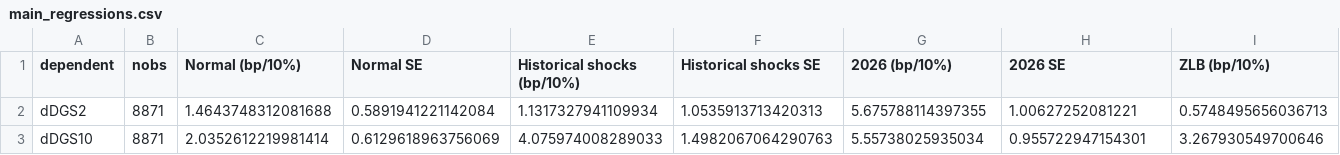
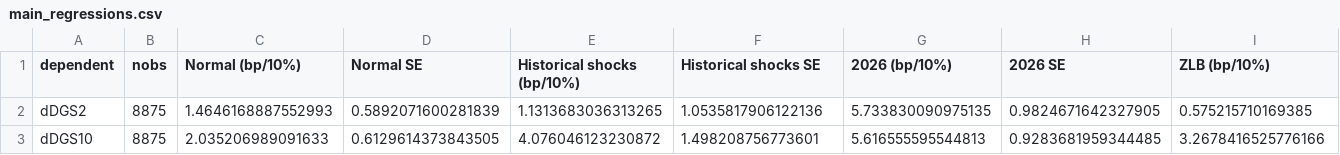
Before and after one commit to kevinkan2004-crypto/oil-shock-treasury-repricing, a CSV file: results/main/main_regressions.csv, drawn as a sheet; only a part is shown; the diff covers the shown part only; the diff names each change by its address in the sheet, - before the commit and + after, or states it on an @@ line.

```diff
--- a/results/main/main_regressions.csv
+++ b/results/main/main_regressions.csv
-B2:B3 (nobs): 8871
+B2:B3 (nobs): 8875
-C2 (Normal (bp/10%)): 1.4643748312081688
+C2 (Normal (bp/10%)): 1.4646168887552993
-D2 (Normal SE): 0.5891941221142084
+D2 (Normal SE): 0.5892071600281839
-E2 (Historical shocks (bp/10%)): 1.1317327941109934
+E2 (Historical shocks (bp/10%)): 1.1313683036313265
-F2 (Historical shocks SE): 1.0535913713420313
+F2 (Historical shocks SE): 1.0535817906122136
-G2 (2026 (bp/10%)): 5.675788114397355
+G2 (2026 (bp/10%)): 5.733830090975135
-H2 (2026 SE): 1.00627252081221
+H2 (2026 SE): 0.9824671642327905
-I2 (ZLB (bp/10%)): 0.5748495656036713
+I2 (ZLB (bp/10%)): 0.575215710169385
-C3 (Normal (bp/10%)): 2.0352612219981414
+C3 (Normal (bp/10%)): 2.035206989091633
-D3 (Normal SE): 0.6129618963756069
+D3 (Normal SE): 0.6129614373843505
-E3 (Historical shocks (bp/10%)): 4.075974008289033
+E3 (Historical shocks (bp/10%)): 4.076046123230872
-F3 (Historical shocks SE): 1.4982067064290763
+F3 (Historical shocks SE): 1.498208756773601
-G3 (2026 (bp/10%)): 5.55738025935034
+G3 (2026 (bp/10%)): 5.616555595544813
-H3 (2026 SE): 0.955722947154301
+H3 (2026 SE): 0.9283681959344485
-I3 (ZLB (bp/10%)): 3.267930549700646
+I3 (ZLB (bp/10%)): 3.2678416525776166
```
Also changed, not shown: 89 edited cells elsewhere in this file, results/description/descriptive_episodes.csv, results/main/break_wald_path.csv, 19 other files.
